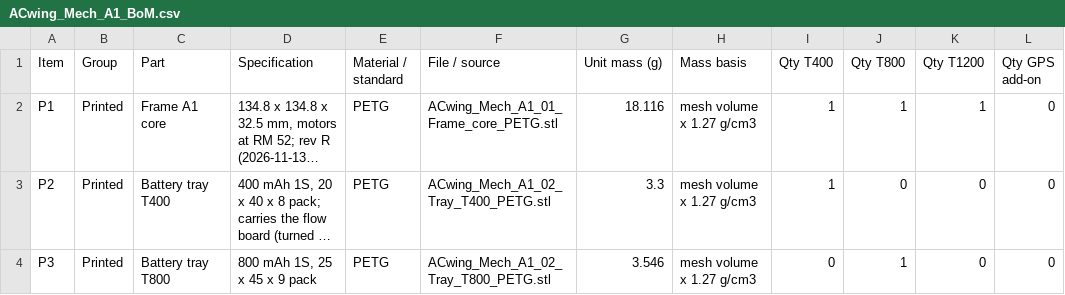
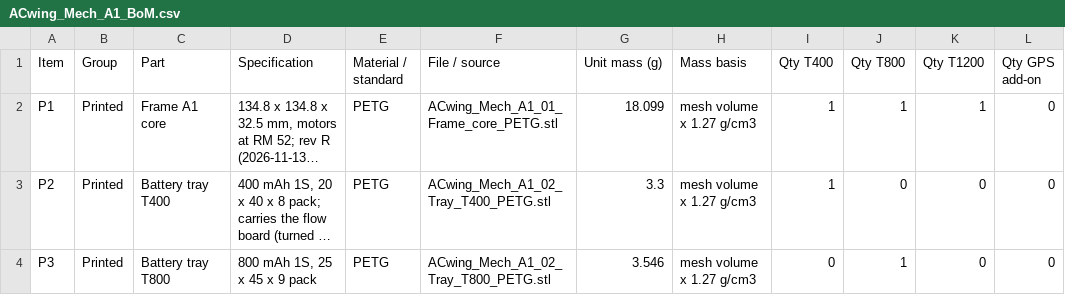
Before and after one commit to ACwing-UAV/ACwing_Mechs, a CSV file: 00 - Docs/00 - Mech_A1_Docs/ACwing_Mech_A1_BoM.csv, drawn as a sheet; only a part is shown; long unchanged cells end in …; the diff names each change by its address in the sheet, - before the commit and + after, or states it on an @@ line.

```diff
--- a/00 - Docs/00 - Mech_A1_Docs/ACwing_Mech_A1_BoM.csv
+++ b/00 - Docs/00 - Mech_A1_Docs/ACwing_Mech_A1_BoM.csv
-G2 (Unit mass (g)): 18.116
+G2 (Unit mass (g)): 18.099
```
Also changed, not shown: 18 other files.
